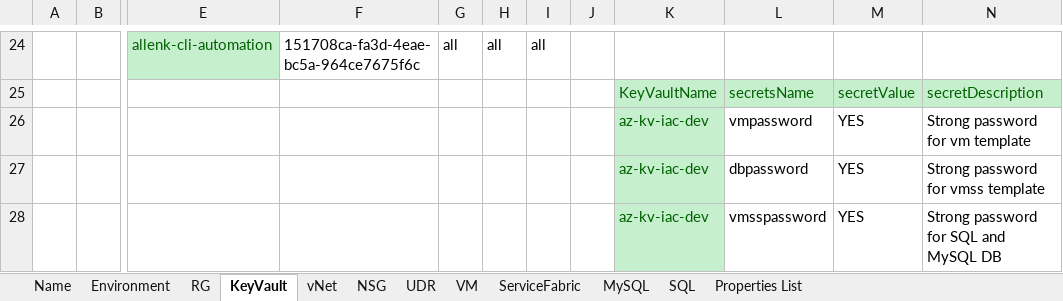
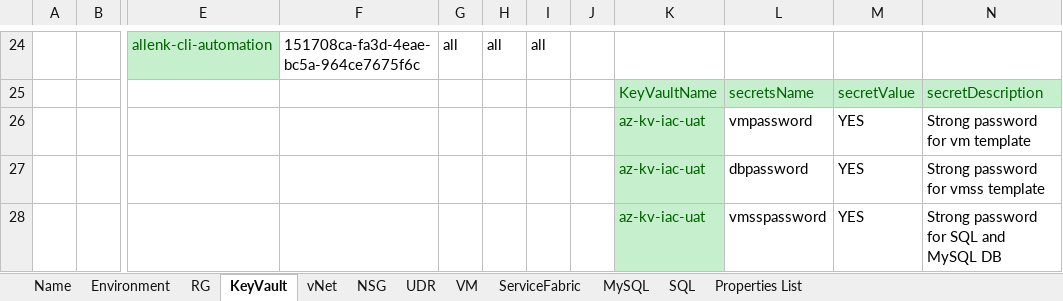
Before and after one commit to XuzhouHuang/azure-infra-as-code, an Excel workbook: AzureEnv.xlsx, sheet KeyVault, drawn as a sheet; only a part is shown, gaps mark what is left out; values as stored, in another font and other column widths than the file's, no borders; the diff names each change by its address in the sheet, - before the commit and + after, or states it on an @@ line.

Commit message:
keyvault

```diff
--- a/AzureEnv.xlsx (sheet KeyVault)
+++ b/AzureEnv.xlsx (sheet KeyVault)
-K26:K28: az-kv-iac-dev
+K26:K28: az-kv-iac-uat
```
